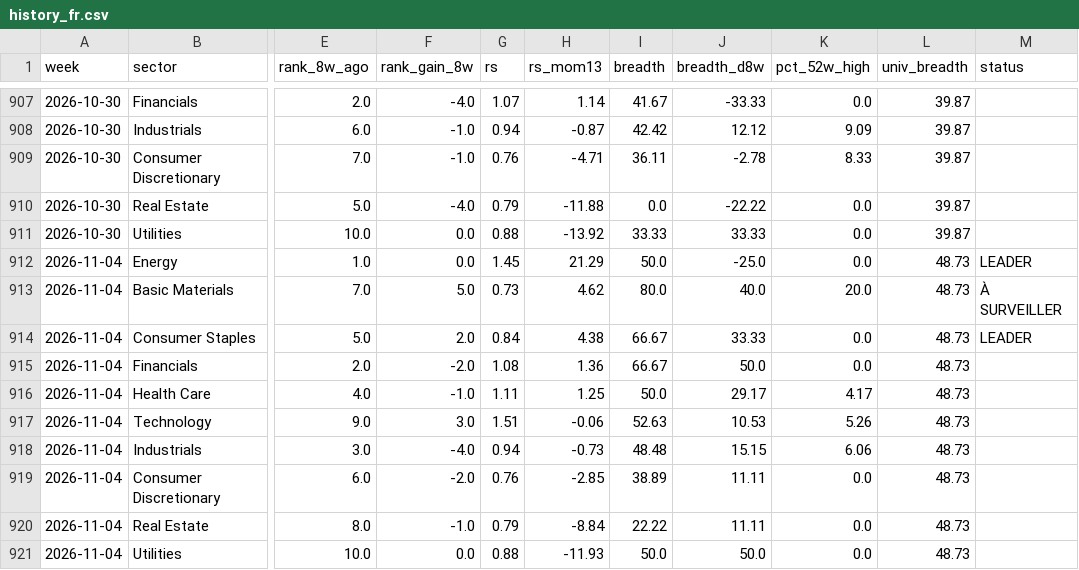
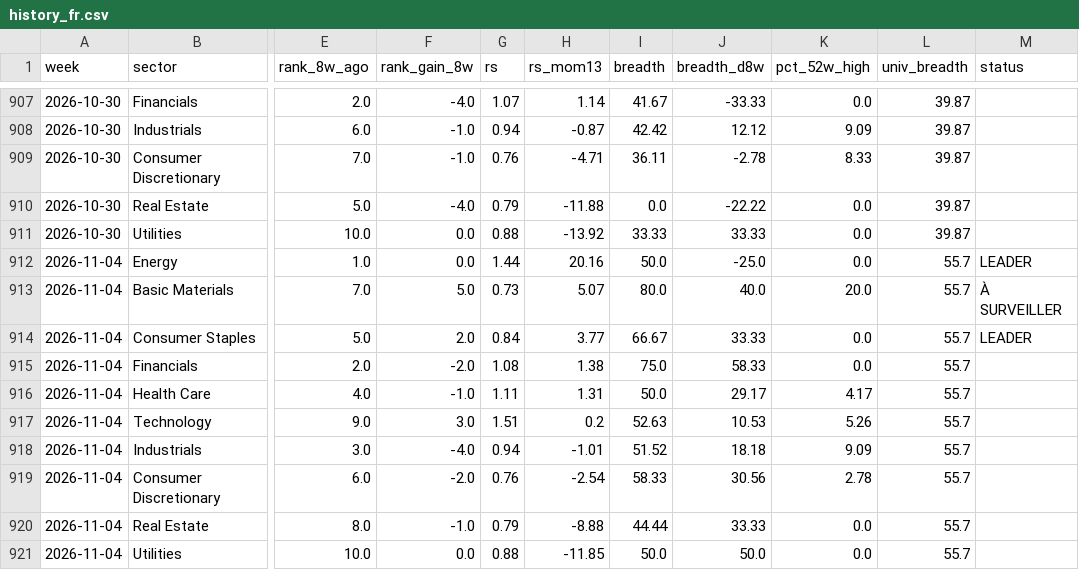
Before and after one commit to BackupBackupFede/ROTATION, a CSV file: history_fr.csv, drawn as a sheet; only a part is shown, gaps mark what is left out; the diff names each change by its address in the sheet, - before the commit and + after, or states it on an @@ line.

```diff
--- a/history_fr.csv
+++ b/history_fr.csv
-G912 (rs): 1.45
+G912 (rs): 1.44
-H912 (rs_mom13): 21.29
+H912 (rs_mom13): 20.16
-L912:L921 (univ_breadth): 48.73
+L912:L921 (univ_breadth): 55.7
-H913 (rs_mom13): 4.62
+H913 (rs_mom13): 5.07
-H914 (rs_mom13): 4.38
+H914 (rs_mom13): 3.77
-H915 (rs_mom13): 1.36
+H915 (rs_mom13): 1.38
-I915 (breadth): 66.67
+I915 (breadth): 75.0
-J915 (breadth_d8w): 50.0
+J915 (breadth_d8w): 58.33
-H916 (rs_mom13): 1.25
+H916 (rs_mom13): 1.31
-H917 (rs_mom13): -0.06
+H917 (rs_mom13): 0.2
-H918 (rs_mom13): -0.73
+H918 (rs_mom13): -1.01
-I918 (breadth): 48.48
+I918 (breadth): 51.52
-J918 (breadth_d8w): 15.15
+J918 (breadth_d8w): 18.18
-K918 (pct_52w_high): 6.06
+K918 (pct_52w_high): 9.09
-H919 (rs_mom13): -2.85
+H919 (rs_mom13): -2.54
-I919 (breadth): 38.89
+I919 (breadth): 58.33
-J919 (breadth_d8w): 11.11
+J919 (breadth_d8w): 30.56
-K919 (pct_52w_high): 0.0
+K919 (pct_52w_high): 2.78
-H920 (rs_mom13): -8.84
+H920 (rs_mom13): -8.88
-I920 (breadth): 22.22
+I920 (breadth): 44.44
-J920 (breadth_d8w): 11.11
+J920 (breadth_d8w): 33.33
-H921 (rs_mom13): -11.93
+H921 (rs_mom13): -11.85
```
Also changed, not shown: 2 other files.
